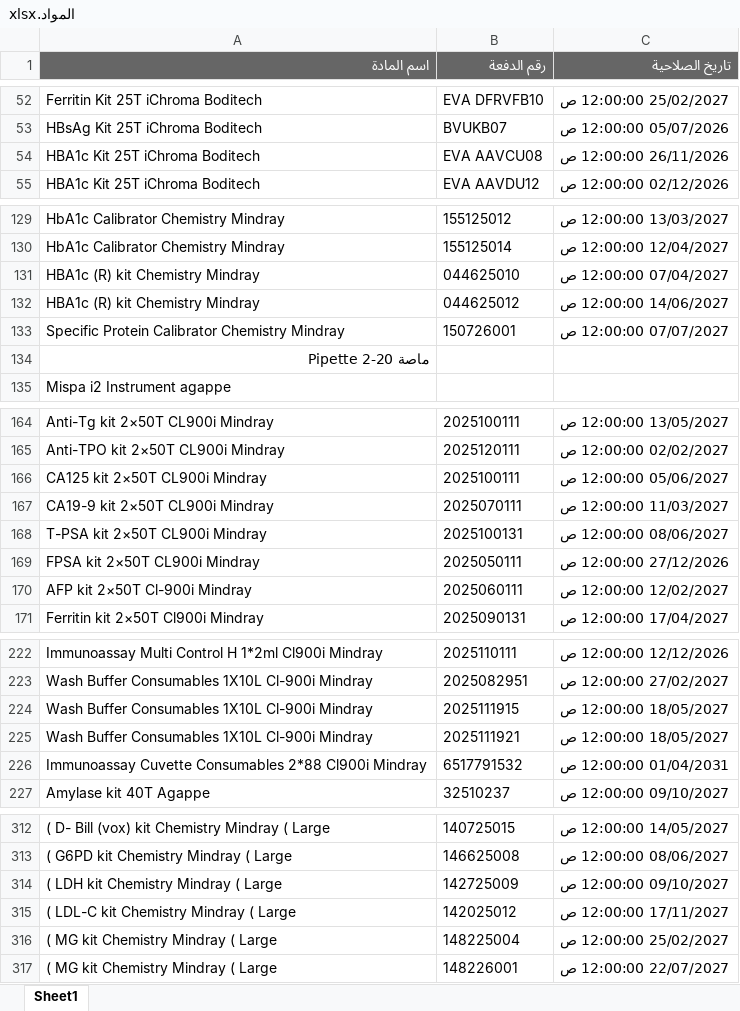
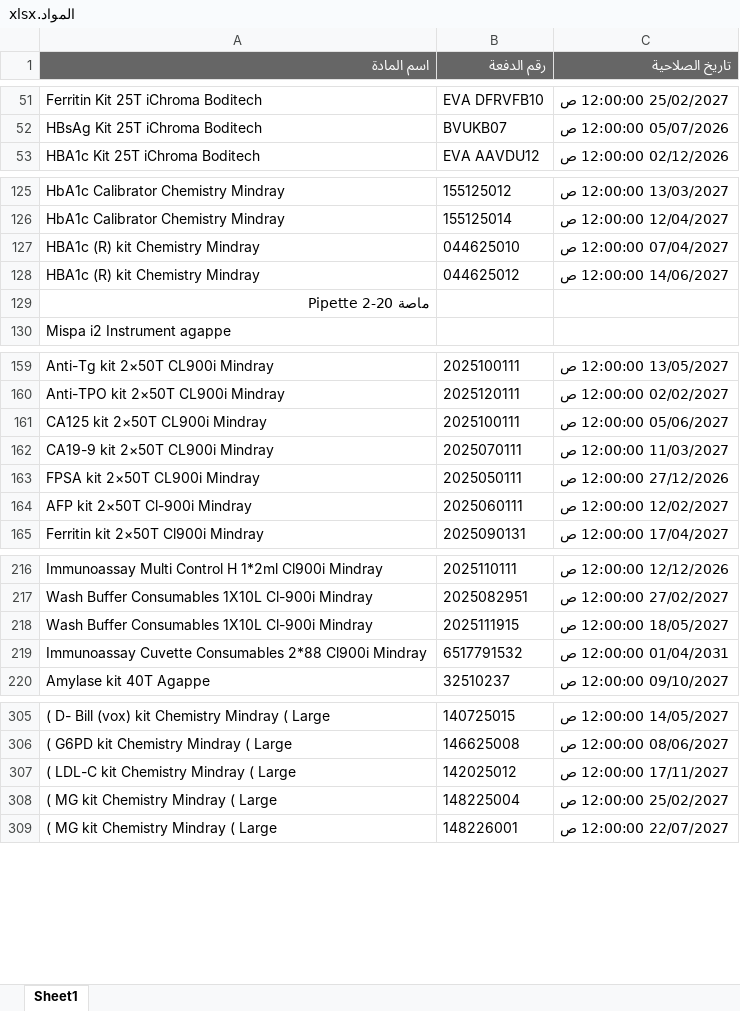
Before and after one commit to abdallawolf92/expiry-check, an Excel workbook: المواد.xlsx, sheet Sheet1, drawn as a sheet; only a part is shown, gaps mark what is left out; values as stored, in another font and other column widths than the file's, no borders; removed rows and columns are numbered as before the commit, all else as after; the diff covers the shown part only; the diff names each change by its address in the sheet, - before the commit and + after, or states it on an @@ line.

```diff
--- a/المواد.xlsx (sheet Sheet1)
+++ b/المواد.xlsx (sheet Sheet1)
-row 54: HBA1c Kit 25T iChroma Boditech | EVA AAVCU08 | 26/11/2026 12:00:00 ص
-row 133: Specific Protein Calibrator Chemistry Mindray | 150726001 | 07/07/2027 12:00:00 ص
-row 168: T-PSA kit 2×50T CL900i Mindray | 2025100131 | 08/06/2027 12:00:00 ص
-row 225: Wash Buffer Consumables 1X10L Cl-900i Mindray | 2025111921 | 18/05/2027 12:00:00 ص
-row 314: ( LDH kit Chemistry Mindray ( Large | 142725009 | 09/10/2027 12:00:00 ص
```
Also changed, not shown: 1 added row, 12 removed rows and 1 edited cell elsewhere in this sheet.
